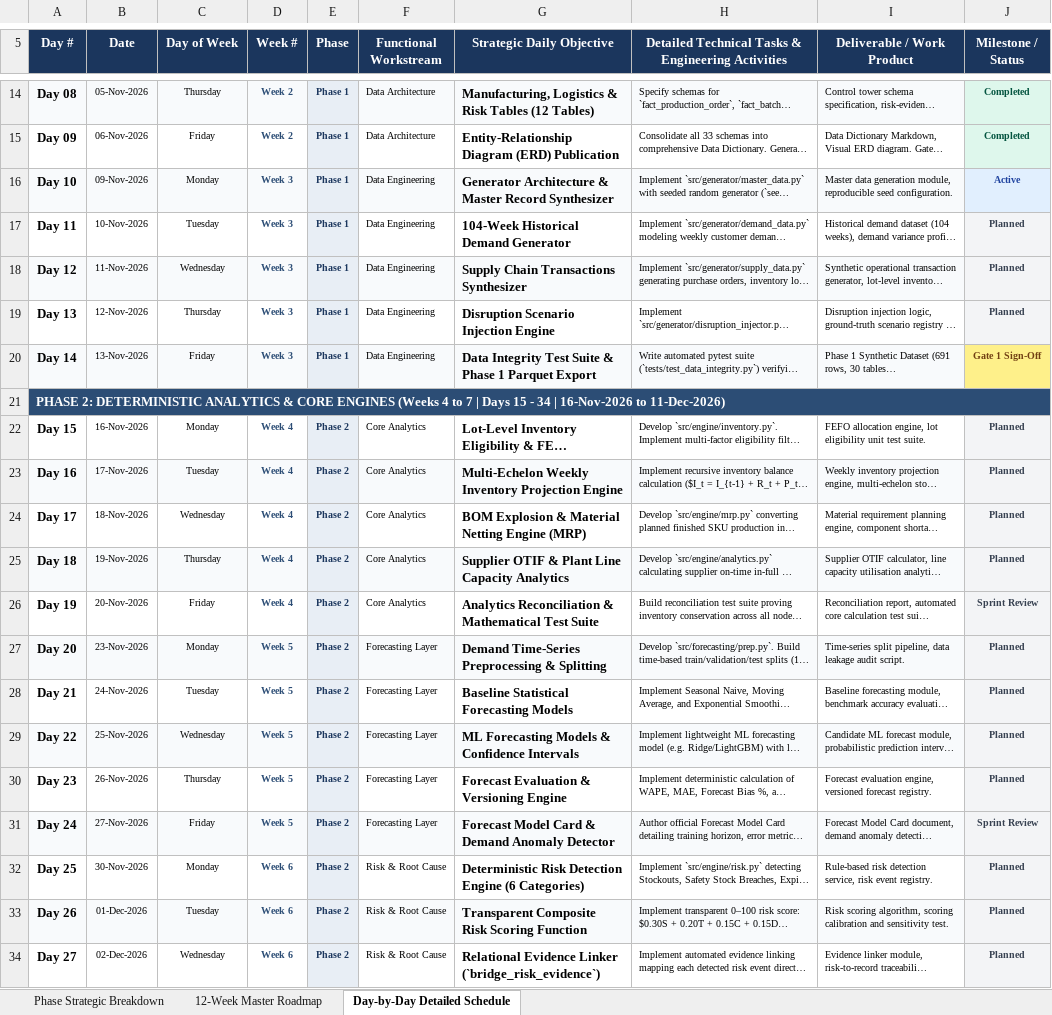
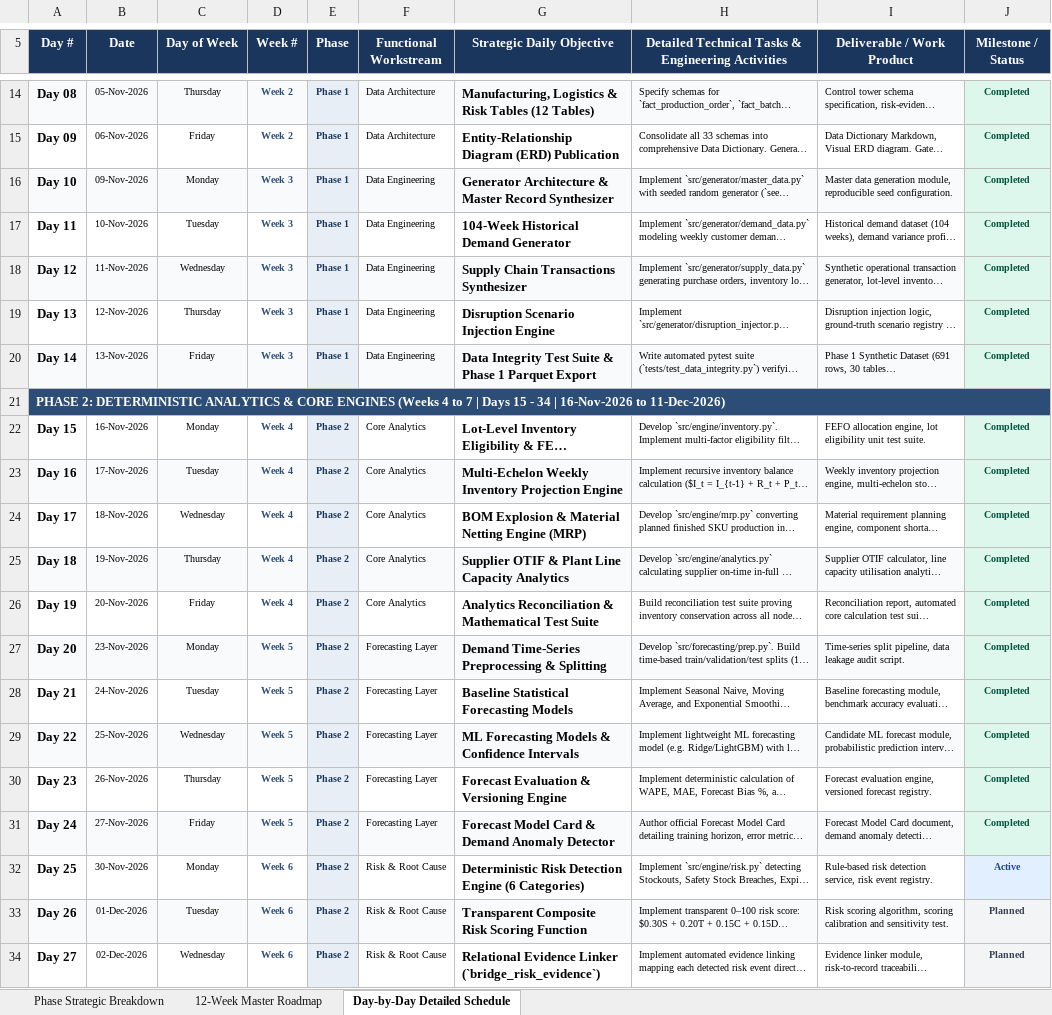
Before and after one commit to pranay9981/AI-Pharmaceutical-Supply-Chain, an Excel workbook: AI_Supply_Chain_Control_Tower_12_Week_Executive_Schedule.xlsx, sheet Day-by-Day Detailed Schedule, drawn as a sheet; only a part is shown, gaps mark what is left out; long unchanged cells end in …; values as stored, in another font and other column widths than the file's, no borders; the diff names each change by its address in the sheet, - before the commit and + after, or states it on an @@ line.

Commit message:
feat(forecasting): Day 24 - Forecast Model Card & Demand Anomaly Detector (Week 05 Sprint Review)

```diff
--- a/AI_Supply_Chain_Control_Tower_12_Week_Executive_Schedule.xlsx (sheet Day-by-Day Detailed Schedule)
+++ b/AI_Supply_Chain_Control_Tower_12_Week_Executive_Schedule.xlsx (sheet Day-by-Day Detailed Schedule)
-J16 (Milestone / Status): Active
+J16 (Milestone / Status): Completed
-J16 text colour: #1E429F
+J16 text colour: #03543F
-J17:J19 (Milestone / Status): Planned
+J17:J19 (Milestone / Status): Completed
-J17:J19 text colour: #374151
+J17:J19 text colour: #03543F
-J20 (Milestone / Status): Gate 1 Sign-Off
+J20 (Milestone / Status): Completed
@@ J20 fill: #FEF08A → #DEF7EC, text colour: #713F12 → #03543F @@
-J22:J25 (Milestone / Status): Planned
+J22:J25 (Milestone / Status): Completed
-J22:J31 text colour: #374151
+J22:J31 text colour: #03543F
-J26 (Milestone / Status): Sprint Review
+J26 (Milestone / Status): Completed
-J27:J30 (Milestone / Status): Planned
+J27:J30 (Milestone / Status): Completed
-J31 (Milestone / Status): Sprint Review
+J31 (Milestone / Status): Completed
-J32 (Milestone / Status): Planned
+J32 (Milestone / Status): Active
-J32 text colour: #374151
+J32 text colour: #1E429F
```
Also changed, not shown: sheet 12-Week Master Roadmap, 5 other files.
